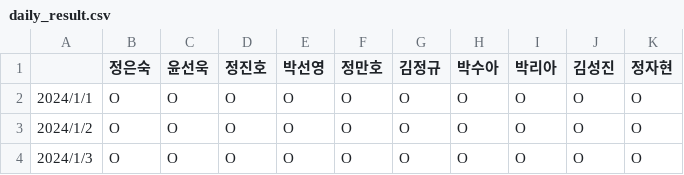
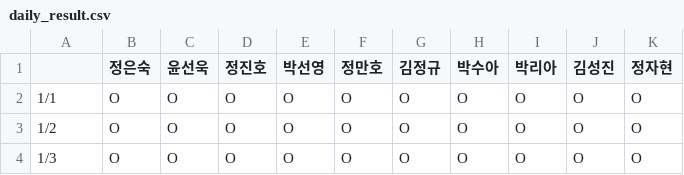
Before and after one commit to MamboFamily/MamboFamily.github.io, a CSV file: _assets/misc/home_training/2024/jan/daily_result.csv, drawn as a sheet.

Commit message:
home training 2 20240118

```diff
--- a/_assets/misc/home_training/2024/jan/daily_result.csv
+++ b/_assets/misc/home_training/2024/jan/daily_result.csv
@@ -1,4 +1,4 @@
  , 정은숙, 윤선욱, 정진호, 박선영, 정만호, 김정규, 박수아, 박리아, 김성진, 정자현
-2024/1/1, O, O, O, O, O, O, O, O, O, O
-2024/1/2, O, O, O, O, O, O, O, O, O, O
-2024/1/3, O, O, O, O, O, O, O, O, O, O
+1/1, O, O, O, O, O, O, O, O, O, O
+1/2, O, O, O, O, O, O, O, O, O, O
+1/3, O, O, O, O, O, O, O, O, O, O
```
